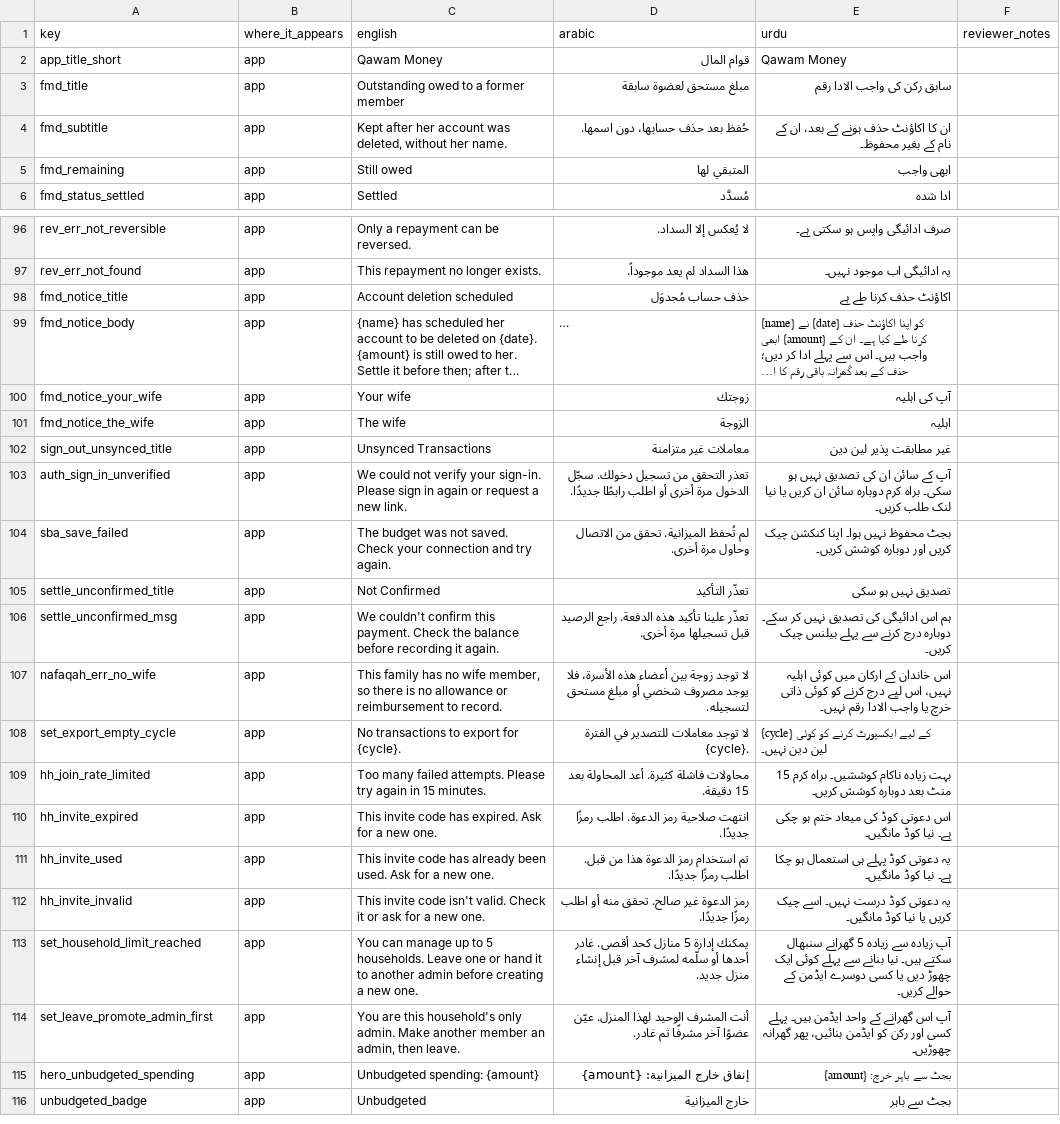
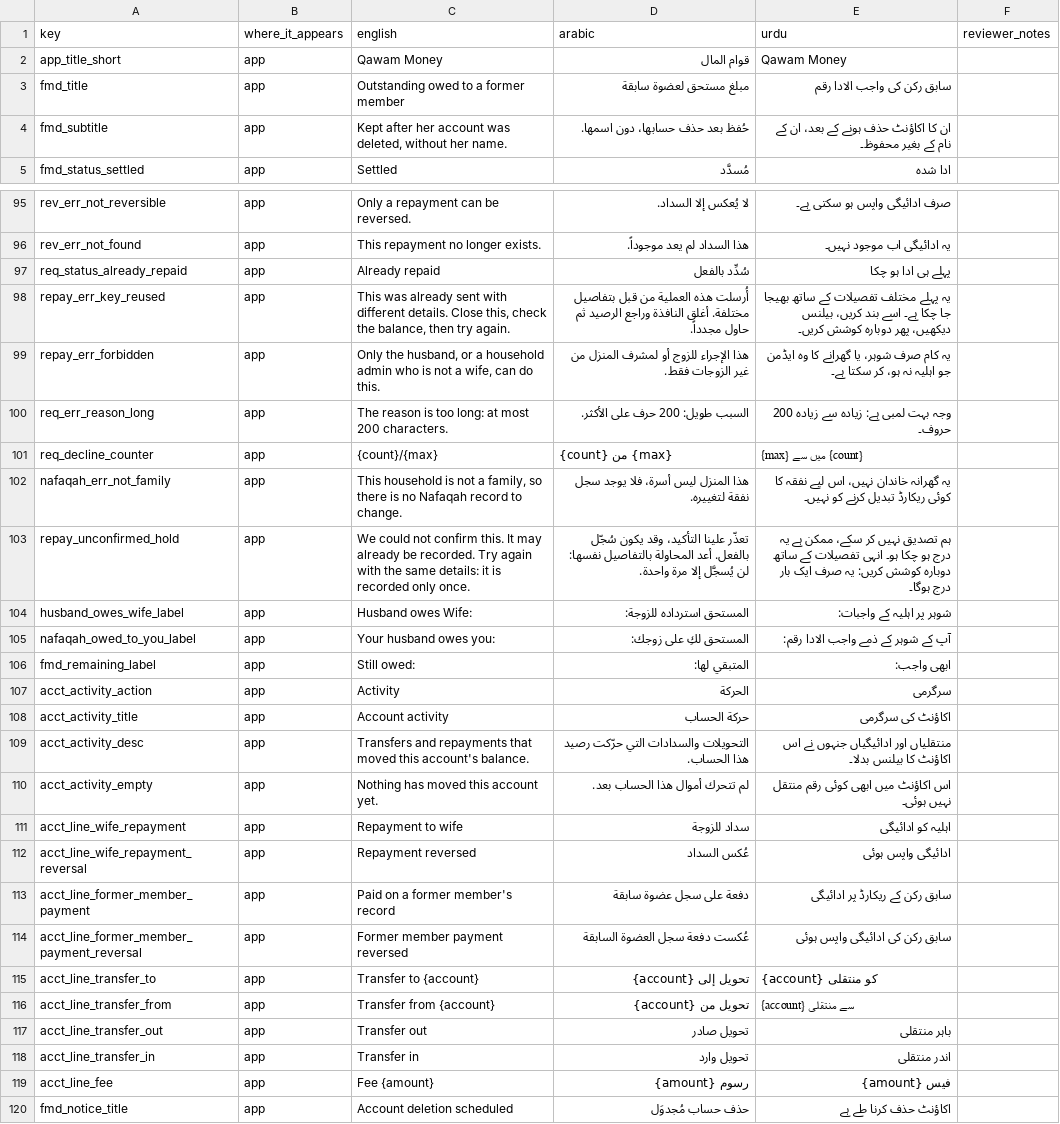
Before and after one commit to Masteader/budget-tracker, a CSV file: docs/review/account_deletion_translation_review.csv, drawn as a sheet; only a part is shown, gaps mark what is left out; the shorter side is filled out with more unchanged rows; long unchanged cells end in …; removed rows and columns are numbered as before the commit, all else as after; the diff covers the shown part only; the diff names each change by its address in the sheet, - before the commit and + after, or states it on an @@ line.

```diff
--- a/docs/review/account_deletion_translation_review.csv
+++ b/docs/review/account_deletion_translation_review.csv
-row 5: fmd_remaining | app | Still owed | المتبقي لها | ابھی واجب
+row 97: req_status_already_repaid | app | Already repaid | سُدِّد بالفعل | پہلے ہی ادا ہو چکا
+row 98: repay_err_key_reused | app | This was already sent with different details. Close this, check the balance, then try again. | أُرسلت هذه العملية من قبل بتفاصيل مختلفة. أغلق النافذة وراجع الرصيد ثم حاول مجدداً. | یہ پہلے مختلف تفصیلات کے ساتھ بھیجا جا چکا ہے۔ اسے بند کریں، بیلنس دیکھیں، پھر دوبارہ کوشش کریں۔
+row 99: repay_err_forbidden | app | Only the husband, or a household admin who is not a wife, can do this. | هذا الإجراء للزوج أو لمشرف المنزل من غير الزوجات فقط. | یہ کام صرف شوہر، یا گھرانے کا وہ ایڈمن جو اہلیہ نہ ہو، کر سکتا ہے۔
+row 100: req_err_reason_long | app | The reason is too long: at most 200 characters. | السبب طويل: 200 حرف على الأكثر. | وجہ بہت لمبی ہے: زیادہ سے زیادہ 200 حروف۔
+row 101: req_decline_counter | app | {count}/{max} | {count} من {max} | {max} میں سے {count}
+row 102: nafaqah_err_not_family | app | This household is not a family, so there is no Nafaqah record to change. | هذا المنزل ليس أسرة، فلا يوجد سجل نفقة لتغييره. | یہ گھرانہ خاندان نہیں، اس لیے نفقہ کا کوئی ریکارڈ تبدیل کرنے کو نہیں۔
+row 103: repay_unconfirmed_hold | app | We could not confirm this. It may already be recorded. Try again with the same details: it is recorded only once. | تعذّر علينا التأكيد، وقد يكون سُجّل بالفعل. أعد المحاولة بالتفاصيل نفسها: لن يُسجَّل إلا مرة واحدة. | ہم تصدیق نہیں کر سکے، ممکن ہے یہ درج ہو چکا ہو۔ انہی تفصیلات کے ساتھ دوبارہ کوشش کریں: یہ صرف ایک بار درج ہوگا۔
+row 104: husband_owes_wife_label | app | Husband owes Wife: | المستحق استرداده للزوجة: | شوہر پر اہلیہ کے واجبات:
+row 105: nafaqah_owed_to_you_label | app | Your husband owes you: | المستحق لكِ على زوجك: | آپ کے شوہر کے ذمے واجب الادا رقم:
+row 106: fmd_remaining_label | app | Still owed: | المتبقي لها: | ابھی واجب:
+row 107: acct_activity_action | app | Activity | الحركة | سرگرمی
+row 108: acct_activity_title | app | Account activity | حركة الحساب | اکاؤنٹ کی سرگرمی
+row 109: acct_activity_desc | app | Transfers and repayments that moved this account's balance. | التحويلات والسدادات التي حرّكت رصيد هذا الحساب. | منتقلیاں اور ادائیگیاں جنہوں نے اس اکاؤنٹ کا بیلنس بدلا۔
+row 110: acct_activity_empty | app | Nothing has moved this account yet. | لم تتحرك أموال هذا الحساب بعد. | اس اکاؤنٹ میں ابھی کوئی رقم منتقل نہیں ہوئی۔
+row 111: acct_line_wife_repayment | app | Repayment to wife | سداد للزوجة | اہلیہ کو ادائیگی
+row 112: acct_line_wife_repayment_reversal | app | Repayment reversed | عُكس السداد | ادائیگی واپس ہوئی
+row 113: acct_line_former_member_payment | app | Paid on a former member's record | دفعة على سجل عضوة سابقة | سابق رکن کے ریکارڈ پر ادائیگی
+row 114: acct_line_former_member_payment_reversal | app | Former member payment reversed | عُكست دفعة سجل العضوة السابقة | سابق رکن کی ادائیگی واپس ہوئی
+row 115: acct_line_transfer_to | app | Transfer to {account} | تحويل إلى {account} | {account} کو منتقلی
+row 116: acct_line_transfer_from | app | Transfer from {account} | تحويل من {account} | {account} سے منتقلی
+row 117: acct_line_transfer_out | app | Transfer out | تحويل صادر | باہر منتقلی
+row 118: acct_line_transfer_in | app | Transfer in | تحويل وارد | اندر منتقلی
+row 119: acct_line_fee | app | Fee {amount} | رسوم {amount} | فیس {amount}
```
Also changed, not shown: 3 edited cells elsewhere in this file, 4 other files.
